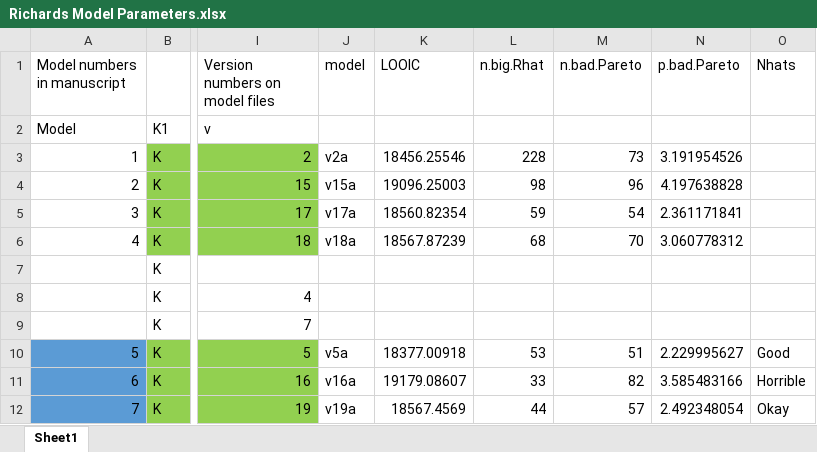
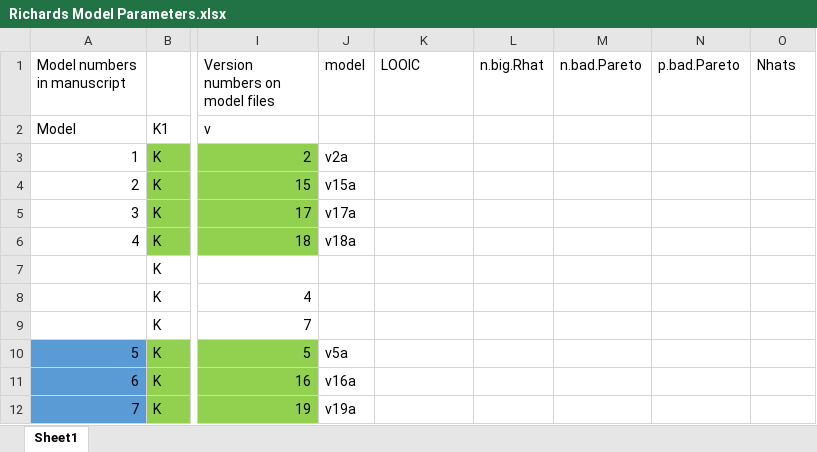
Before and after one commit to TomoEguchi-NOAA/Granite_Canyon_Counts, an Excel workbook: models/Richards Model Parameters.xlsx, sheet Sheet1, drawn as a sheet; only a part is shown, gaps mark what is left out; values as stored, in another font and other column widths than the file's, no borders; the diff covers the shown part only; the diff names each change by its address in the sheet, - before the commit and + after, or states it on an @@ line.

```diff
--- a/models/Richards Model Parameters.xlsx (sheet Sheet1)
+++ b/models/Richards Model Parameters.xlsx (sheet Sheet1)
-K3 (LOOIC): 18456.25546
+K3 (LOOIC): (empty)
-L3 (n.big.Rhat): 228
+L3 (n.big.Rhat): (empty)
-M3 (n.bad.Pareto): 73
+M3 (n.bad.Pareto): (empty)
-N3 (p.bad.Pareto): 3.191954526
+N3 (p.bad.Pareto): (empty)
-K4 (LOOIC): 19096.25003
+K4 (LOOIC): (empty)
-L4 (n.big.Rhat): 98
+L4 (n.big.Rhat): (empty)
-M4 (n.bad.Pareto): 96
+M4 (n.bad.Pareto): (empty)
-N4 (p.bad.Pareto): 4.197638828
+N4 (p.bad.Pareto): (empty)
-K5 (LOOIC): 18560.82354
+K5 (LOOIC): (empty)
-L5 (n.big.Rhat): 59
+L5 (n.big.Rhat): (empty)
-M5 (n.bad.Pareto): 54
+M5 (n.bad.Pareto): (empty)
-N5 (p.bad.Pareto): 2.361171841
+N5 (p.bad.Pareto): (empty)
-K6 (LOOIC): 18567.87239
+K6 (LOOIC): (empty)
-L6 (n.big.Rhat): 68
+L6 (n.big.Rhat): (empty)
-M6 (n.bad.Pareto): 70
+M6 (n.bad.Pareto): (empty)
-N6 (p.bad.Pareto): 3.060778312
+N6 (p.bad.Pareto): (empty)
-K10 (LOOIC): 18377.00918
+K10 (LOOIC): (empty)
-L10 (n.big.Rhat): 53
+L10 (n.big.Rhat): (empty)
-M10 (n.bad.Pareto): 51
+M10 (n.bad.Pareto): (empty)
-N10 (p.bad.Pareto): 2.229995627
+N10 (p.bad.Pareto): (empty)
-O10 (Nhats): Good
+O10 (Nhats): (empty)
-K11 (LOOIC): 19179.08607
+K11 (LOOIC): (empty)
-L11 (n.big.Rhat): 33
+L11 (n.big.Rhat): (empty)
-M11 (n.bad.Pareto): 82
+M11 (n.bad.Pareto): (empty)
-N11 (p.bad.Pareto): 3.585483166
+N11 (p.bad.Pareto): (empty)
-O11 (Nhats): Horrible
+O11 (Nhats): (empty)
-K12 (LOOIC): 18567.4569
+K12 (LOOIC): (empty)
-L12 (n.big.Rhat): 44
+L12 (n.big.Rhat): (empty)
-M12 (n.bad.Pareto): 57
+M12 (n.bad.Pareto): (empty)
-N12 (p.bad.Pareto): 2.492348054
+N12 (p.bad.Pareto): (empty)
-O12 (Nhats): Okay
+O12 (Nhats): (empty)
```
Also changed, not shown: 69 edited cells elsewhere in this sheet, 1 other file.
